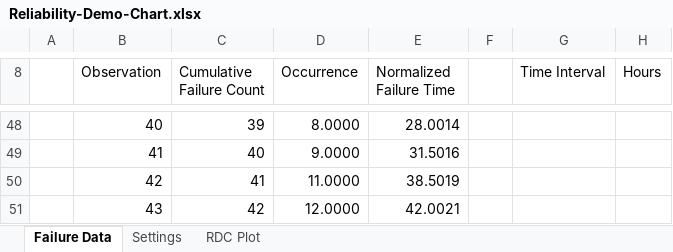
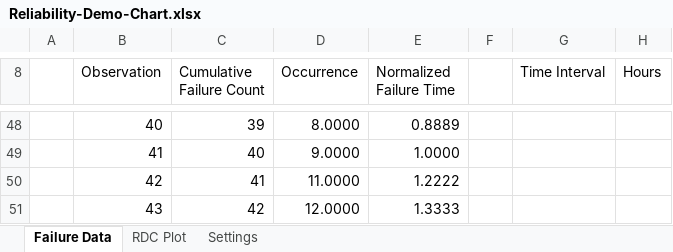
Before and after one commit to seng438-winter-2023/seng438-a5-maostar1010, an Excel workbook: Reliability-Demo-Chart.xlsx, sheet Failure Data, drawn as a sheet; only a part is shown, gaps mark what is left out; values as stored, in another font and other column widths than the file's, no cell formats; table styles not drawn; the diff covers the shown part only; the diff names each change by its address in the sheet, - before the commit and + after, or states it on an @@ line.

```diff
--- a/Reliability-Demo-Chart.xlsx (sheet Failure Data)
+++ b/Reliability-Demo-Chart.xlsx (sheet Failure Data)
@@ sheet tab order changed: Failure Data | RDC Plot | Settings @@
-E48 (Normalized Failure Time): 28.0014
+E48 (Normalized Failure Time): 0.8889
-E49 (Normalized Failure Time): 31.5016
+E49 (Normalized Failure Time): 1.0000
-E50 (Normalized Failure Time): 38.5019
+E50 (Normalized Failure Time): 1.2222
-E51 (Normalized Failure Time): 42.0021
+E51 (Normalized Failure Time): 1.3333
```
Also changed, not shown: 94 edited cells elsewhere in this sheet, sheet Settings, cell formats, charts or pictures.
